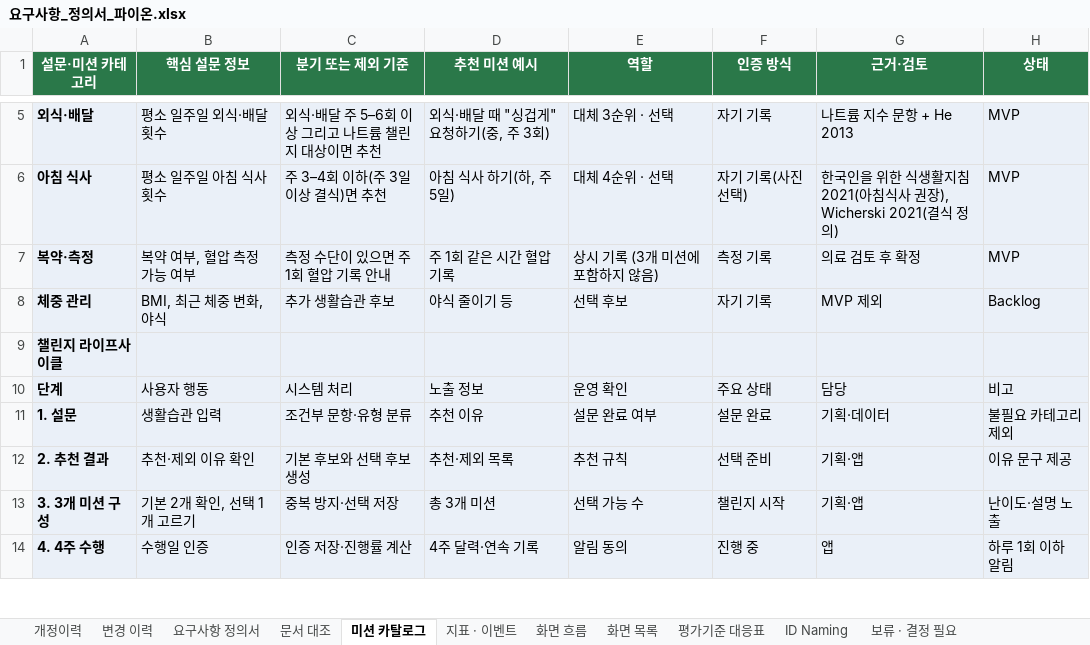
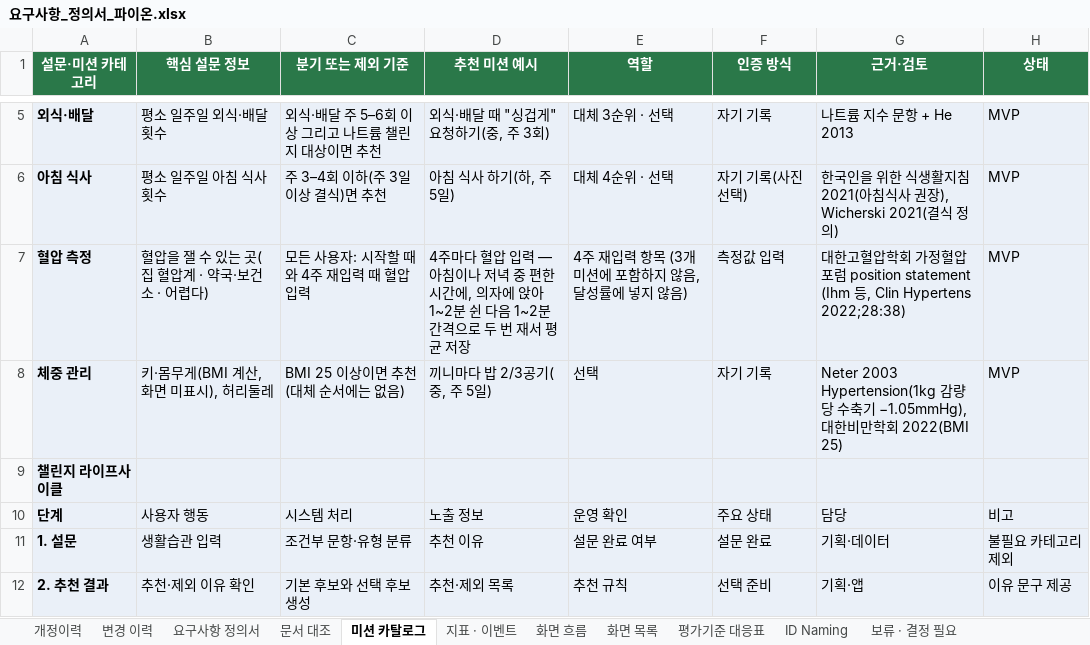
Before and after one commit to AI-HealthCare-06/AH_06_03, an Excel workbook: docs/요구사항_정의서_파이온.xlsx, sheet 미션 카탈로그, drawn as a sheet; only a part is shown, gaps mark what is left out; the shorter side is filled out with more unchanged rows; values as stored, in another font and other column widths than the file's, no borders; removed rows and columns are numbered as before the commit, all else as after; the diff names each change by its address in the sheet, - before the commit and + after, or states it on an @@ line.

```diff
--- a/docs/요구사항_정의서_파이온.xlsx (sheet 미션 카탈로그)
+++ b/docs/요구사항_정의서_파이온.xlsx (sheet 미션 카탈로그)
-row 7: 복약·측정 | 복약 여부, 혈압 측정 가능 여부 | 측정 수단이 있으면 주 1회 혈압 기록 안내 | 주 1회 같은 시간 혈압 기록 | 상시 기록 (3개 미션에 포함하지 않음) | 측정 기록 | 의료 검토 후 확정 | MVP
+row 7: 혈압 측정 | 혈압을 잴 수 있는 곳(집 혈압계 · 약국·보건소 · 어렵다) | 모든 사용자: 시작할 때와 4주 재입력 때 혈압 입력 | 4주마다 혈압 입력 — 아침이나 저녁 중 편한 시간에, 의자에 앉아 1~2분 쉰 다음 1~2분 간격으로 두 번 재서 평균 저장 | 4주 재입력 항목 (3개 미션에 포함하지 않음, 달성률에 넣지 않음) | 측정값 입력 | 대한고혈압학회 가정혈압포럼 position statement (Ihm 등, Clin Hypertens 2022;28:38) | MVP
-B8 (핵심 설문 정보): BMI, 최근 체중 변화, 야식
+B8 (핵심 설문 정보): 키·몸무게(BMI 계산, 화면 미표시), 허리둘레
-C8 (분기 또는 제외 기준): 추가 생활습관 후보
+C8 (분기 또는 제외 기준): BMI 25 이상이면 추천 (대체 순서에는 없음)
-D8 (추천 미션 예시): 야식 줄이기 등
+D8 (추천 미션 예시): 끼니마다 밥 2/3공기(중, 주 5일)
-E8 (역할): 선택 후보
+E8 (역할): 선택
-G8 (근거·검토): MVP 제외
+G8 (근거·검토): Neter 2003 Hypertension(1kg 감량당 수축기 −1.05mmHg), 대한비만학회 2022(BMI 25)
-H8 (상태): Backlog
+H8 (상태): MVP
```
Also changed, not shown: sheet 변경 이력, sheet 개정이력, sheet 요구사항 정의서, 2 other files.
